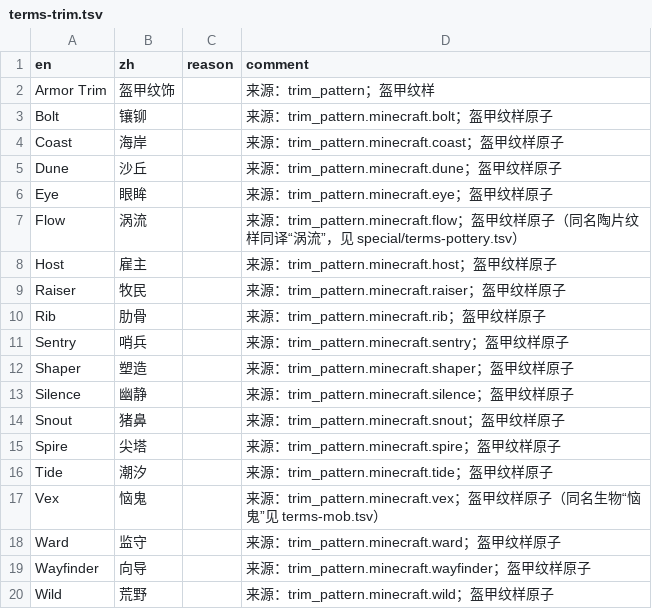
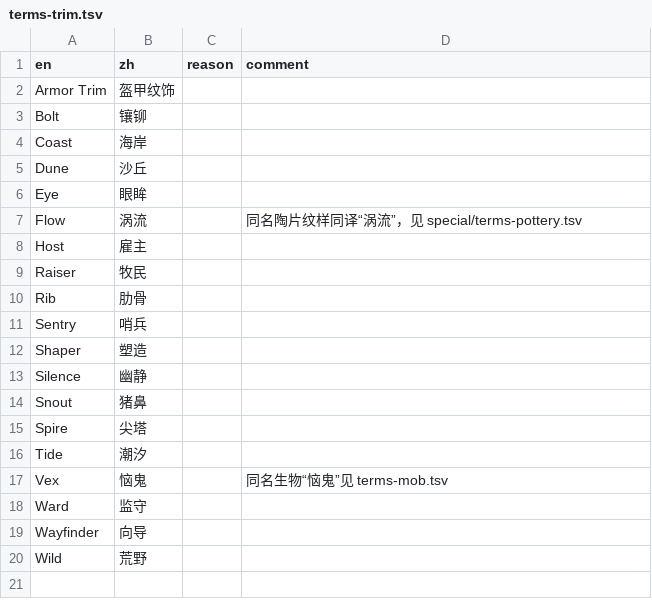
Before and after one commit to Junnaturefox/dsh-mc-translate, a TSV file: skills/mc-mod-translate/glossary/raw/cfpa/Vanilla/terms/special/terms-trim.tsv, drawn as a sheet.

```diff
--- a/skills/mc-mod-translate/glossary/raw/cfpa/Vanilla/terms/special/terms-trim.tsv
+++ b/skills/mc-mod-translate/glossary/raw/cfpa/Vanilla/terms/special/terms-trim.tsv
@@ -1,20 +1,20 @@
 en	zh	reason	comment
-Armor Trim	盔甲纹饰		来源：trim_pattern；盔甲纹样
-Bolt	镶铆		来源：trim_pattern.minecraft.bolt；盔甲纹样原子
-Coast	海岸		来源：trim_pattern.minecraft.coast；盔甲纹样原子
-Dune	沙丘		来源：trim_pattern.minecraft.dune；盔甲纹样原子
-Eye	眼眸		来源：trim_pattern.minecraft.eye；盔甲纹样原子
-Flow	涡流		来源：trim_pattern.minecraft.flow；盔甲纹样原子（同名陶片纹样同译“涡流”，见 special/terms-pottery.tsv）
-Host	雇主		来源：trim_pattern.minecraft.host；盔甲纹样原子
-Raiser	牧民		来源：trim_pattern.minecraft.raiser；盔甲纹样原子
-Rib	肋骨		来源：trim_pattern.minecraft.rib；盔甲纹样原子
-Sentry	哨兵		来源：trim_pattern.minecraft.sentry；盔甲纹样原子
-Shaper	塑造		来源：trim_pattern.minecraft.shaper；盔甲纹样原子
-Silence	幽静		来源：trim_pattern.minecraft.silence；盔甲纹样原子
-Snout	猪鼻		来源：trim_pattern.minecraft.snout；盔甲纹样原子
-Spire	尖塔		来源：trim_pattern.minecraft.spire；盔甲纹样原子
-Tide	潮汐		来源：trim_pattern.minecraft.tide；盔甲纹样原子
-Vex	恼鬼		来源：trim_pattern.minecraft.vex；盔甲纹样原子（同名生物“恼鬼”见 terms-mob.tsv）
-Ward	监守		来源：trim_pattern.minecraft.ward；盔甲纹样原子
-Wayfinder	向导		来源：trim_pattern.minecraft.wayfinder；盔甲纹样原子
-Wild	荒野		来源：trim_pattern.minecraft.wild；盔甲纹样原子
+Armor Trim	盔甲纹饰		
+Bolt	镶铆		
+Coast	海岸		
+Dune	沙丘		
+Eye	眼眸		
+Flow	涡流		同名陶片纹样同译“涡流”，见 special/terms-pottery.tsv
+Host	雇主		
+Raiser	牧民		
+Rib	肋骨		
+Sentry	哨兵		
+Shaper	塑造		
+Silence	幽静		
+Snout	猪鼻		
+Spire	尖塔		
+Tide	潮汐		
+Vex	恼鬼		同名生物“恼鬼”见 terms-mob.tsv
+Ward	监守		
+Wayfinder	向导		
+Wild	荒野		
```
Also changed, not shown: skills/mc-mod-translate/glossary/raw/cfpa/Vanilla/terms/special/terms-pottery.tsv, skills/mc-mod-translate/glossary/raw/cfpa/Vanilla/terms/special/terms-subtitles.tsv, 5 other files.
